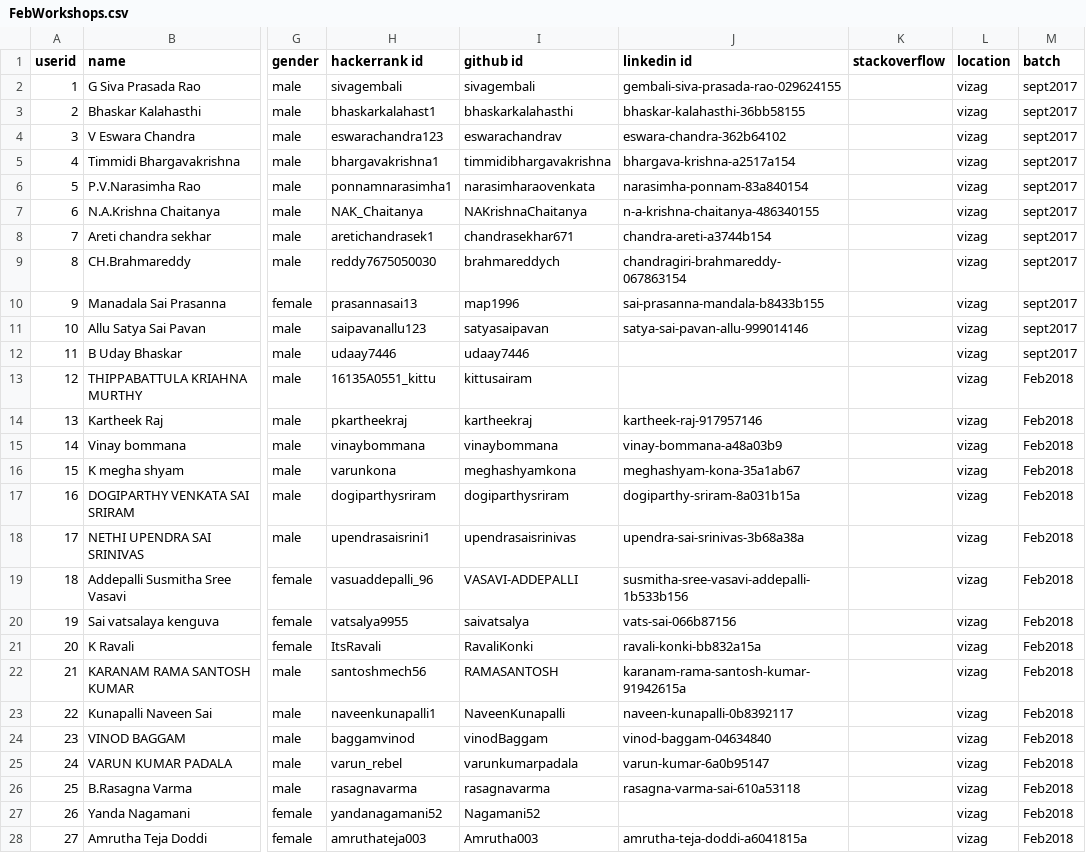
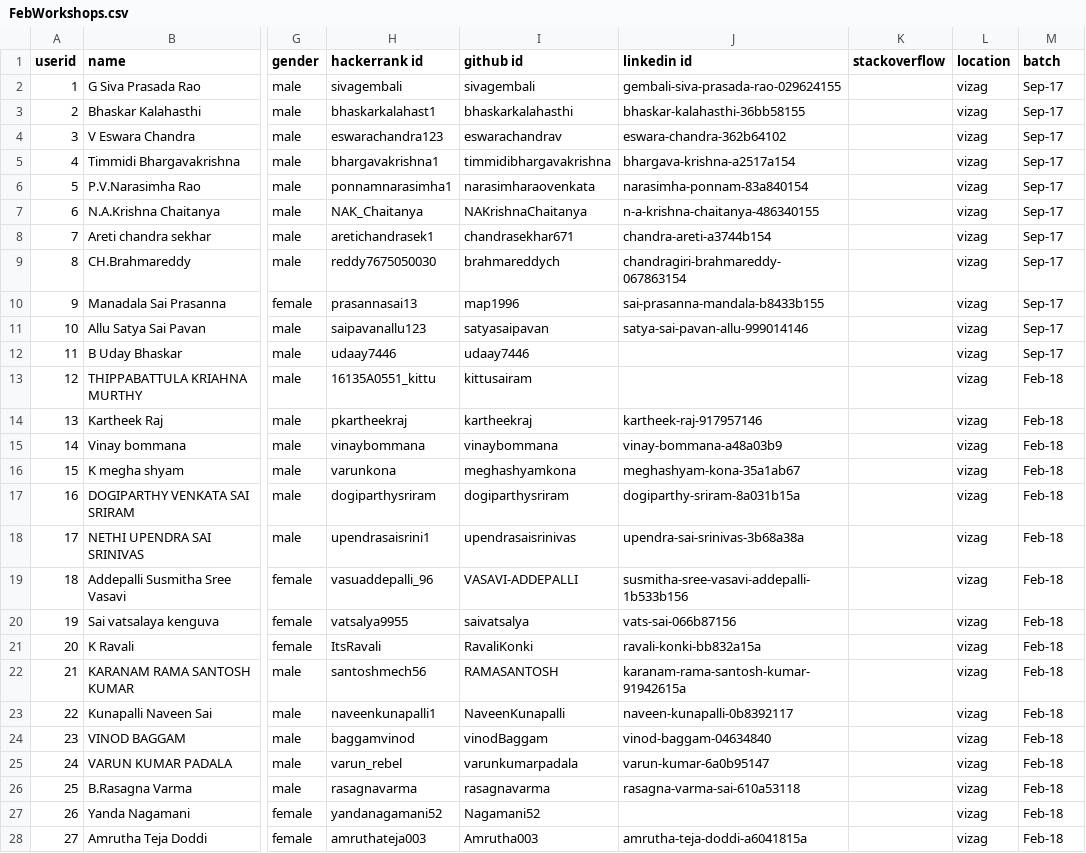
Before and after one commit to sivagembali/Repo_Act, a CSV file: FebWorkshops.csv, drawn as a sheet; only a part is shown, gaps mark what is left out; the diff covers the shown part only; the diff names each change by its address in the sheet, - before the commit and + after, or states it on an @@ line.

```diff
--- a/FebWorkshops.csv
+++ b/FebWorkshops.csv
-M2:M12 (batch): sept2017
+M2:M12 (batch): Sep-17
-M13:M28 (batch): Feb2018
+M13:M28 (batch): Feb-18
```
Also changed, not shown: 32 edited cells elsewhere in this file, 3 other files.
